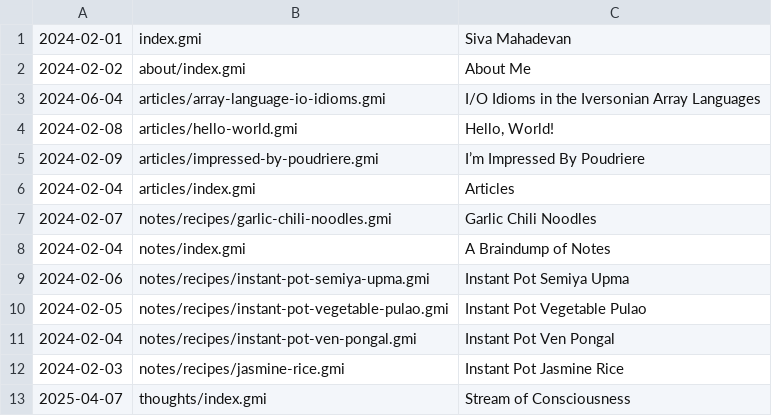
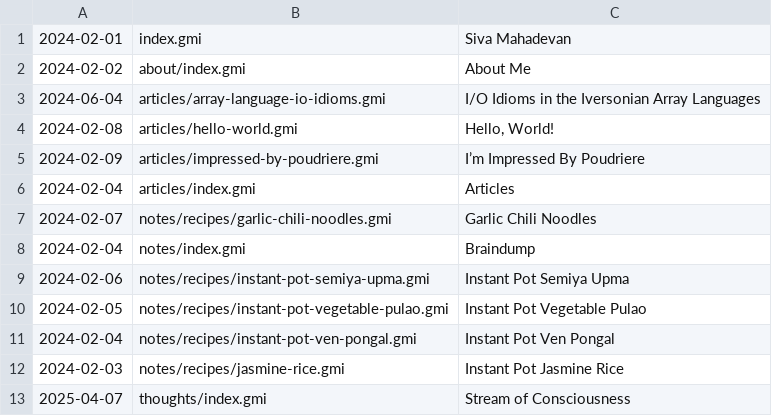
Before and after one commit to svmhdvn/mysites, a TSV file: sites/blog/published.tsv, drawn as a sheet.

```diff
--- a/sites/blog/published.tsv
+++ b/sites/blog/published.tsv
@@ -7,3 +7,3 @@
 2024-02-07	notes/recipes/garlic-chili-noodles.gmi	Garlic Chili Noodles
-2024-02-04	notes/index.gmi	A Braindump of Notes
+2024-02-04	notes/index.gmi	Braindump
 2024-02-06	notes/recipes/instant-pot-semiya-upma.gmi	Instant Pot Semiya Upma
```
Also changed, not shown: 7 other files.
